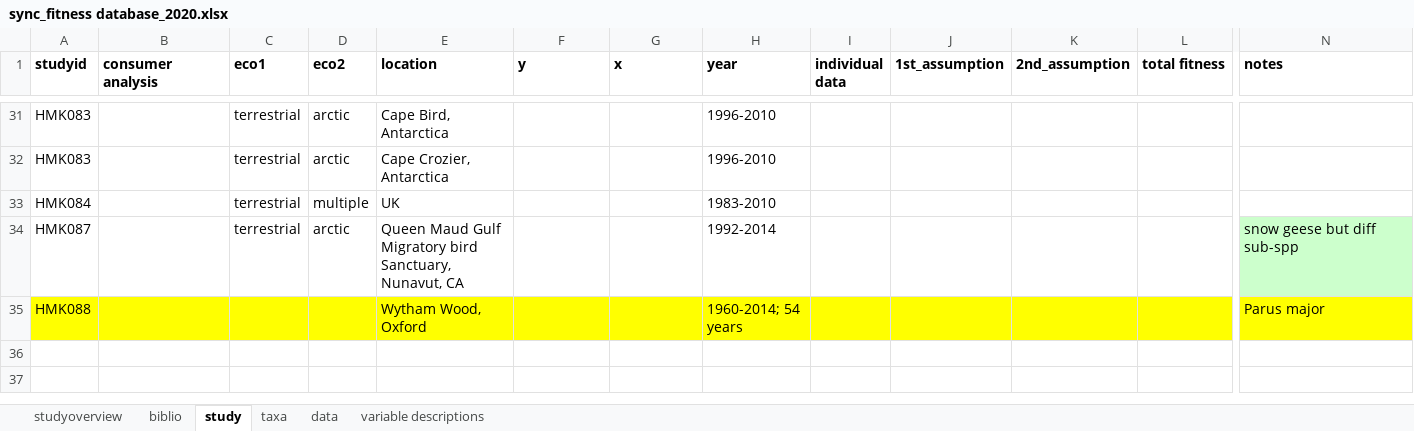
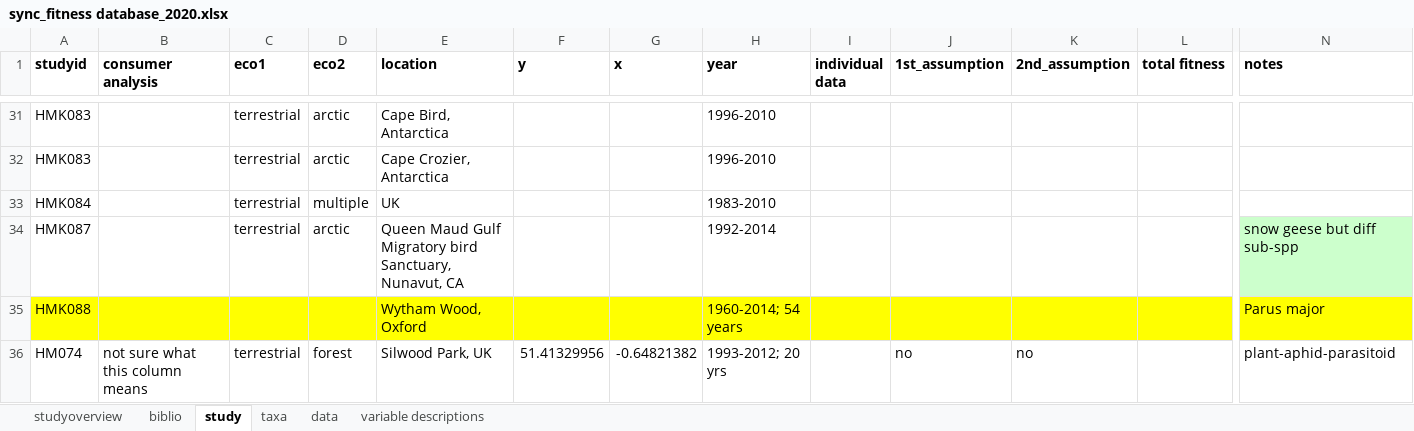
Before and after one commit to kharouba/sync_fitness, an Excel workbook: meta-analysis/sync_fitness database_2020.xlsx, sheet study, drawn as a sheet; only a part is shown, gaps mark what is left out; values as stored, in another font and other column widths than the file's, no borders; rows hold the shown columns only; the diff names each change by its address in the sheet, - before the commit and + after, or states it on an @@ line.

```diff
--- a/meta-analysis/sync_fitness database_2020.xlsx (sheet study)
+++ b/meta-analysis/sync_fitness database_2020.xlsx (sheet study)
+row 36: HM074 | not sure what this column means | terrestrial | forest | Silwood Park, UK | 51.41329956 | -0.64821382 | 1993-2012; 20 yrs |  | no | no |  | plant-aphid-parasitoid
```
Also changed, not shown: sheet taxa, sheet data, sheet studyoverview, 2 other files.
